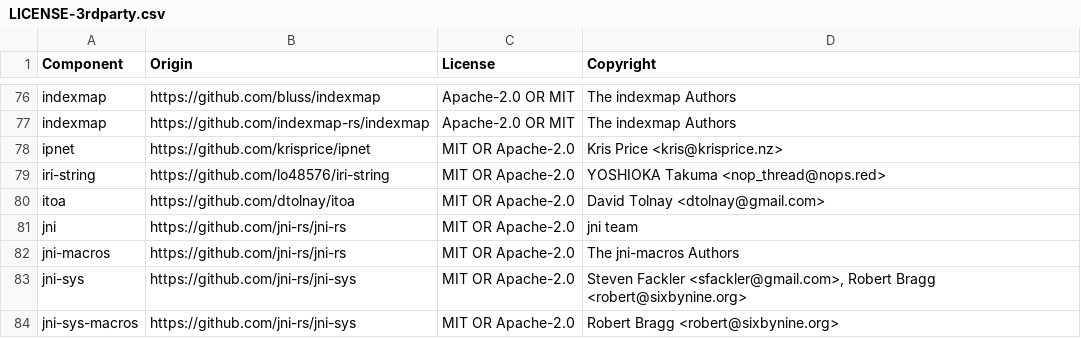
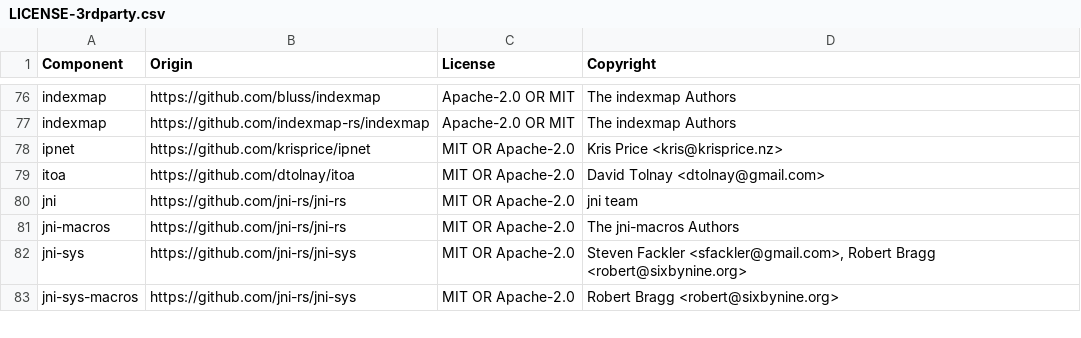
Before and after one commit to DataDog/datadog-api-client-rust, a CSV file: LICENSE-3rdparty.csv, drawn as a sheet; only a part is shown, gaps mark what is left out.

```diff
--- a/LICENSE-3rdparty.csv
+++ b/LICENSE-3rdparty.csv
@@ -78,3 +78,2 @@ indexmap,https://github.com/indexmap-rs/indexmap,Apache-2.0 OR MIT,The indexmap
 ipnet,https://github.com/krisprice/ipnet,MIT OR Apache-2.0,Kris Price <kris@krisprice.nz>
-iri-string,https://github.com/lo48576/iri-string,MIT OR Apache-2.0,YOSHIOKA Takuma <nop_thread@nops.red>
 itoa,https://github.com/dtolnay/itoa,MIT OR Apache-2.0,David Tolnay <dtolnay@gmail.com>
```
Also changed, not shown: 12 other files.
